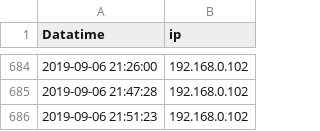
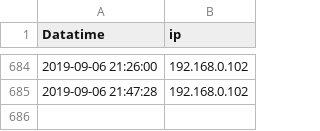
Before and after one commit to wenqingyu/raspberrypi-log, a CSV file: heartbeatLog.csv, drawn as a sheet; only a part is shown, gaps mark what is left out.

Commit message:
Updated By: 2019-09-06 22:09:09 - 192.168.0.102

```diff
--- a/heartbeatLog.csv
+++ b/heartbeatLog.csv
@@ -685,2 +685 @@ Datatime, ip
 2019-09-06 21:47:28, 192.168.0.102
-2019-09-06 21:51:23, 192.168.0.102
```
